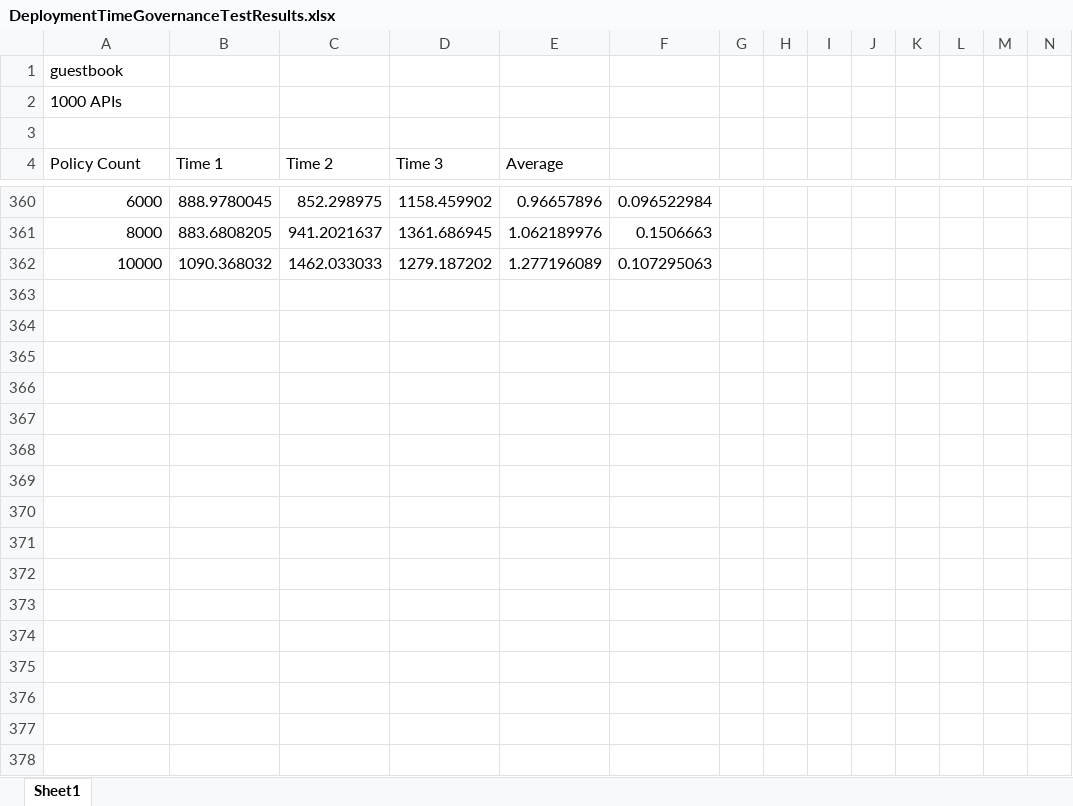
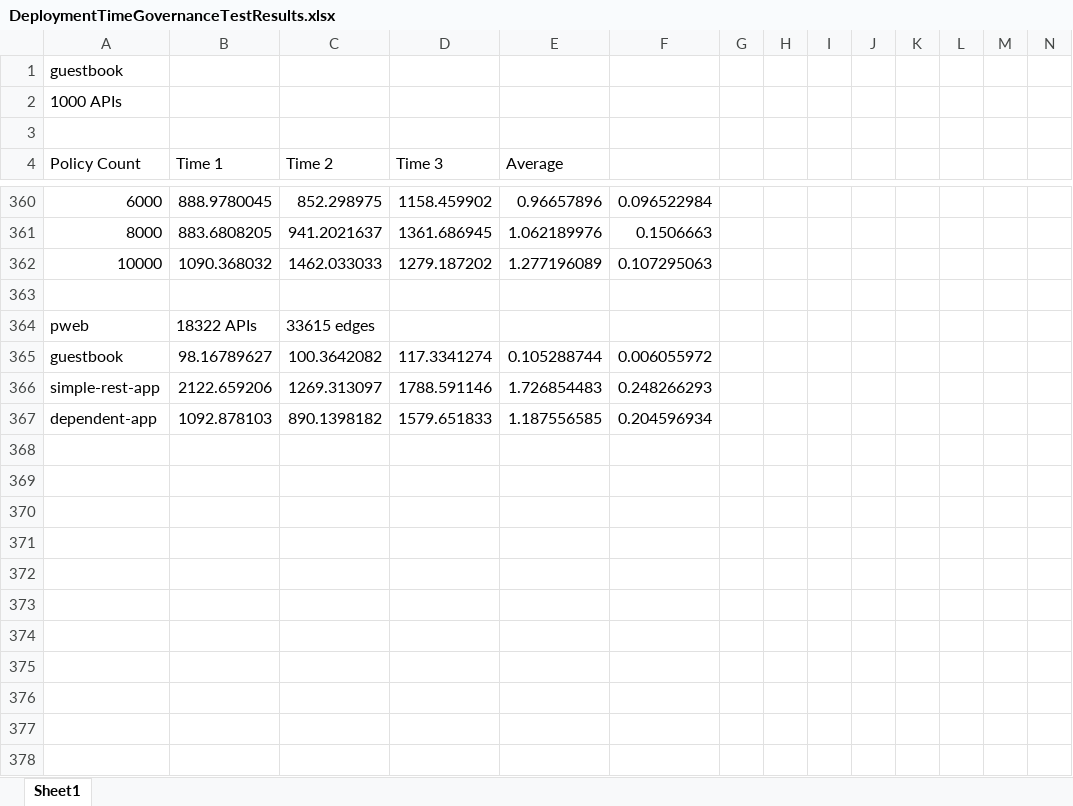
Before and after one commit to jackguo/eager-appscale, an Excel workbook: Eager/evaluation/DeploymentTimeGovernanceTestResults.xlsx, sheet Sheet1, drawn as a sheet; only a part is shown, gaps mark what is left out; values as stored, in another font and other column widths than the file's, no borders; charts and pictures not drawn; the diff covers the shown part only; the diff names each change by its address in the sheet, - before the commit and + after, or states it on an @@ line.

```diff
--- a/Eager/evaluation/DeploymentTimeGovernanceTestResults.xlsx (sheet Sheet1)
+++ b/Eager/evaluation/DeploymentTimeGovernanceTestResults.xlsx (sheet Sheet1)
+row 363: (empty)
+row 364: pweb | 18322 APIs | 33615 edges
+row 365: guestbook | 98.16789627 | 100.3642082 | 117.3341274 | 0.105288744 | 0.006055972
+row 366: simple-rest-app | 2122.659206 | 1269.313097 | 1788.591146 | 1.726854483 | 0.248266293
+row 367: dependent-app | 1092.878103 | 890.1398182 | 1579.651833 | 1.187556585 | 0.204596934
+row 368: (empty)
+row 369: (empty)
+row 370: (empty)
+row 371: (empty)
+row 372: (empty)
+row 373: (empty)
+row 374: (empty)
+row 375: (empty)
+row 376: (empty)
+row 377: (empty)
+row 378: (empty)
```
Also changed, not shown: 83 added rows elsewhere in this sheet, charts or pictures.
